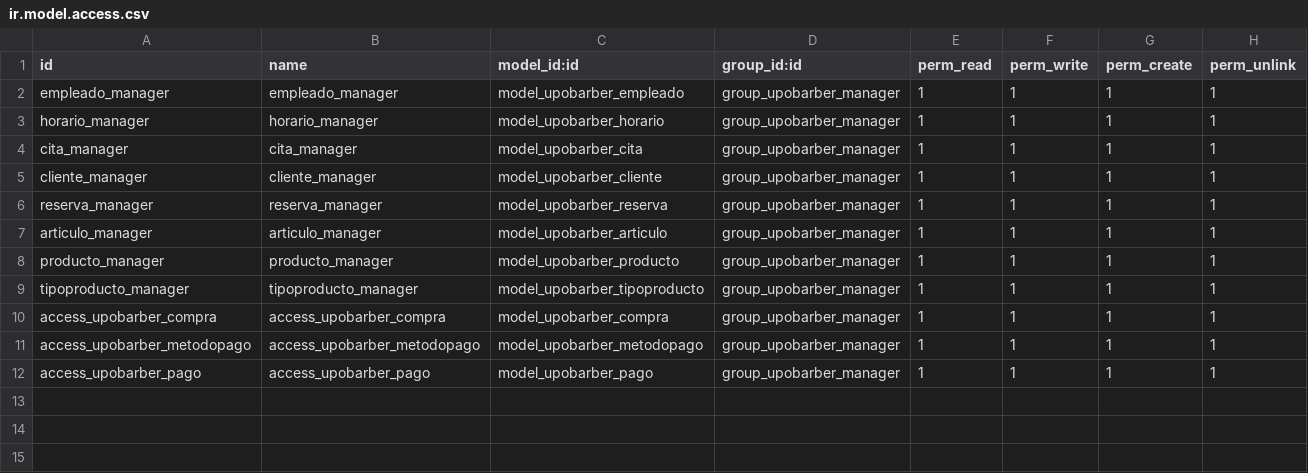
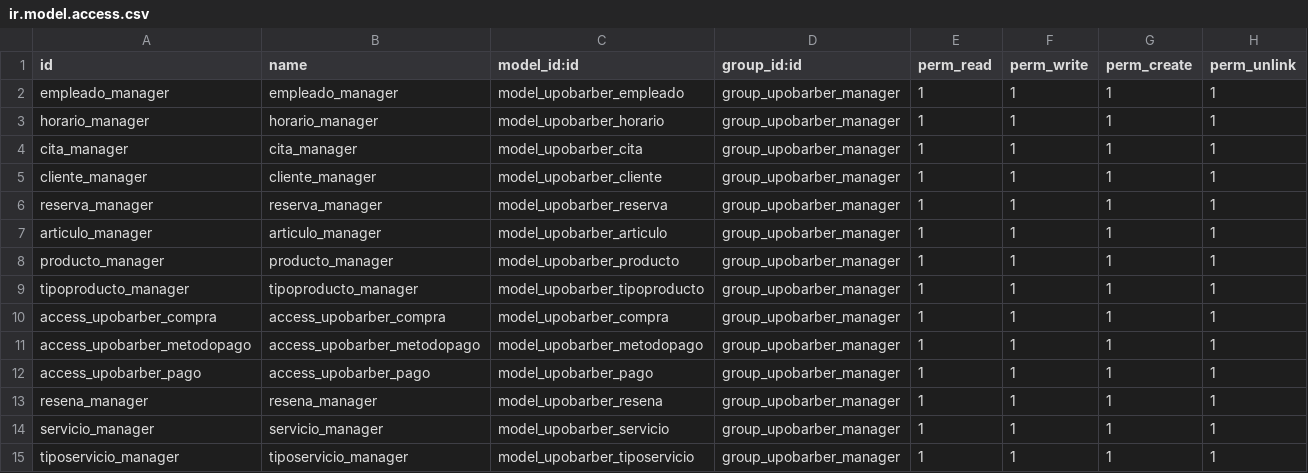
Before and after one commit to TSI-Trabajo/Tercera-Entrega, a CSV file: security/ir.model.access.csv, drawn as a sheet; the diff names each change by its address in the sheet, - before the commit and + after, or states it on an @@ line.

```diff
--- a/security/ir.model.access.csv
+++ b/security/ir.model.access.csv
+row 13: resena_manager | resena_manager | model_upobarber_resena | group_upobarber_manager | 1 | 1 | 1 | 1
+row 14: servicio_manager | servicio_manager | model_upobarber_servicio | group_upobarber_manager | 1 | 1 | 1 | 1
+row 15: tiposervicio_manager | tiposervicio_manager | model_upobarber_tiposervicio | group_upobarber_manager | 1 | 1 | 1 | 1
```
Also changed, not shown: demo/upobarber.empleado.csv, demo/upobarber.horario.csv, 35 other files.
